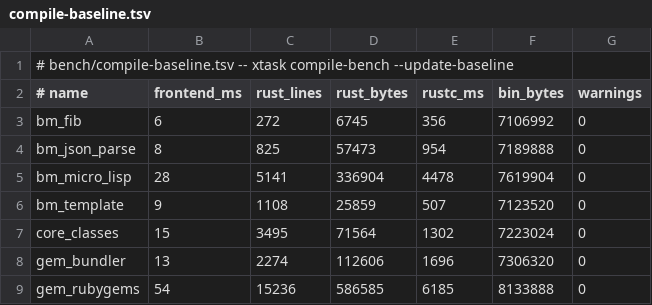
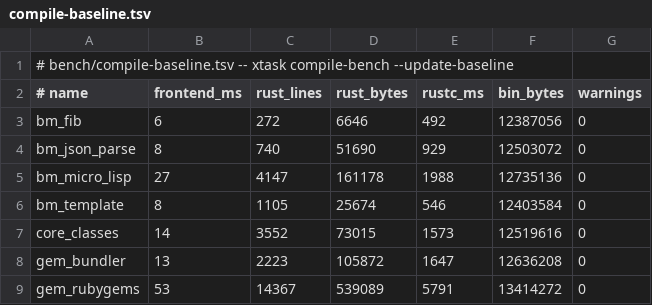
Before and after one commit to ryanseys/zeo, a TSV file: bench/compile-baseline.tsv, drawn as a sheet; only a part is shown; the diff covers the shown part only.

Commit message:
Re-bank the compile ratchet against what is compiled today
`compile-baseline.tsv` predated the require-defer work, so it claimed
optparse_subset emits 2,579 lines where it emits 31,862 and the reported
percentages were meaningless in both directions. Re-measured on the
current tree so the ratchet reads true again.

```diff
--- a/bench/compile-baseline.tsv
+++ b/bench/compile-baseline.tsv
@@ -2,8 +2,8 @@
 # name	frontend_ms	rust_lines	rust_bytes	rustc_ms	bin_bytes	warnings
-bm_fib	6	272	6745	356	7106992	0
-bm_json_parse	8	825	57473	954	7189888	0
-bm_micro_lisp	28	5141	336904	4478	7619904	0
-bm_template	9	1108	25859	507	7123520	0
-core_classes	15	3495	71564	1302	7223024	0
-gem_bundler	13	2274	112606	1696	7306320	0
-gem_rubygems	54	15236	586585	6185	8133888	0
+bm_fib	6	272	6646	492	12387056	0
+bm_json_parse	8	740	51690	929	12503072	0
+bm_micro_lisp	27	4147	161178	1988	12735136	0
+bm_template	8	1105	25674	546	12403584	0
+core_classes	14	3552	73015	1573	12519616	0
+gem_bundler	13	2223	105872	1647	12636208	0
+gem_rubygems	53	14367	539089	5791	13414272	0
```
Also changed, not shown: 14 edited cells elsewhere in this file.
